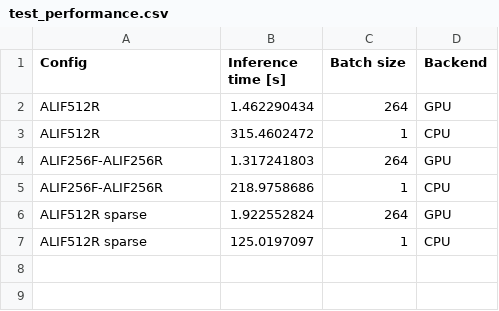
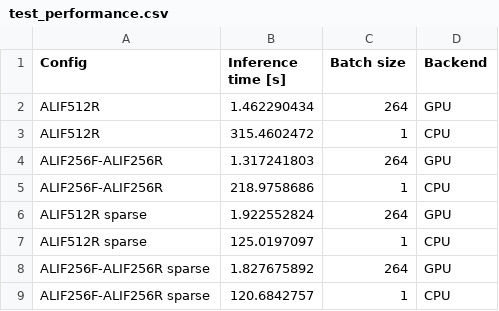
Before and after one commit to neworderofjamie/ml_genn_eprop_paper, a CSV file: scripts/results/test_performance.csv, drawn as a sheet; the diff names each change by its address in the sheet, - before the commit and + after, or states it on an @@ line.

Commit message:
performance figure + turned off legend frame

```diff
--- a/scripts/results/test_performance.csv
+++ b/scripts/results/test_performance.csv
+row 8: ALIF256F-ALIF256R sparse | 1.827675892 | 264 | GPU
+row 9: ALIF256F-ALIF256R sparse | 120.6842757 | 1 | CPU
```
Also changed, not shown: 5 other files.
